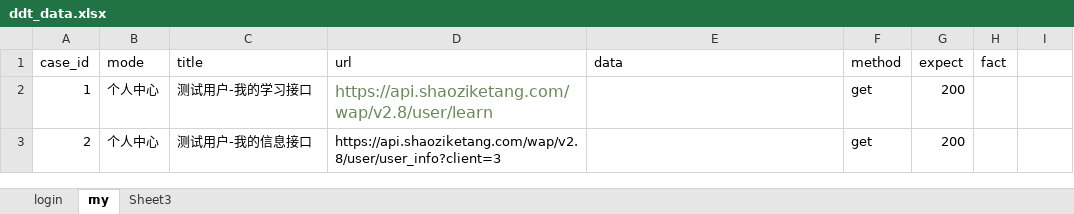
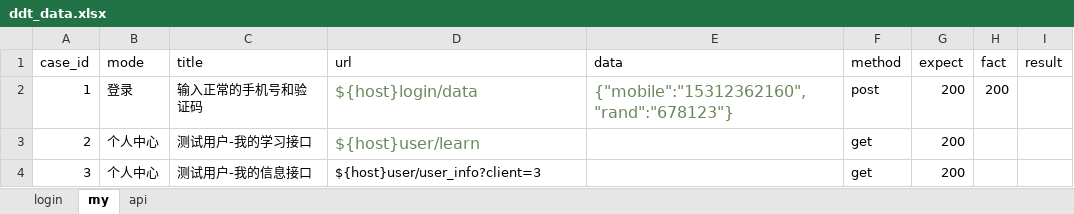
Before and after one commit to littltprince/shaoziAPI, an Excel workbook: data/ddt_data.xlsx, sheet my, drawn as a sheet; values as stored, in another font and other column widths than the file's, no borders; the diff names each change by its address in the sheet, - before the commit and + after, or states it on an @@ line.

```diff
--- a/data/ddt_data.xlsx (sheet my)
+++ b/data/ddt_data.xlsx (sheet my)
-sheet tab: Sheet3
+sheet tab: api
-I1: (empty)
+I1: result
-B2 (mode): 个人中心
+B2 (mode): 登录
-C2 (title): 测试用户-我的学习接口
+C2 (title): 输入正常的手机号和验证码
-D2 (url): https://api.shaoziketang.com/wap/v2.8/user/learn
+D2 (url): ${host}login/data
-E2 (data): (empty)
+E2 (data): {"mobile":"15312362160","rand":"678123"}
-F2 (method): get
+F2 (method): post
-H2 (fact): (empty)
+H2 (fact): 200
-C3 (title): 测试用户-我的信息接口
+C3 (title): 测试用户-我的学习接口
-D3 (url): https://api.shaoziketang.com/wap/v2.8/user/user_info?client=3
+D3 (url): ${host}user/learn
-D3 text colour: black
+D3 text colour: #6A8759, text size: larger
+row 4: 3 | 个人中心 | 测试用户-我的信息接口 | ${host}user/user_info?client=3 |  | get | 200
```
Also changed, not shown: sheet login, sheet api, 7 other files.
